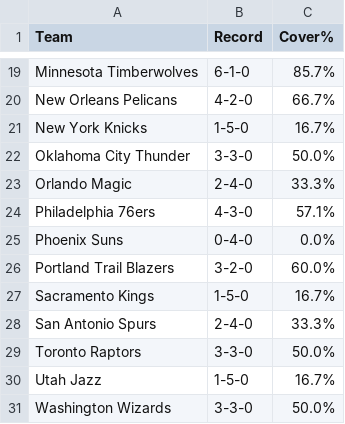
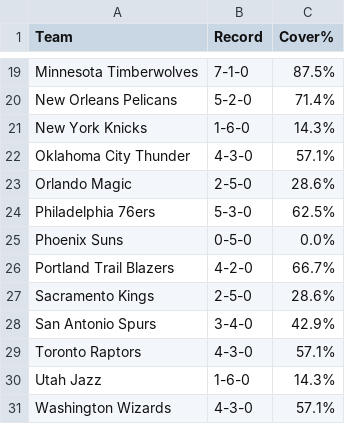
Before and after one commit to lgdsbrand/nba-model, a CSV file: nba/data/ats.csv, drawn as a sheet; only a part is shown, gaps mark what is left out; the diff covers the shown part only; the diff names each change by its address in the sheet, - before the commit and + after, or states it on an @@ line.

```diff
--- a/nba/data/ats.csv
+++ b/nba/data/ats.csv
-B19 (Record): 6-1-0
+B19 (Record): 7-1-0
-C19 (Cover%): 85.7%
+C19 (Cover%): 87.5%
-B20 (Record): 4-2-0
+B20 (Record): 5-2-0
-C20 (Cover%): 66.7%
+C20 (Cover%): 71.4%
-B21 (Record): 1-5-0
+B21 (Record): 1-6-0
-C21 (Cover%): 16.7%
+C21 (Cover%): 14.3%
-B22 (Record): 3-3-0
+B22 (Record): 4-3-0
-C22 (Cover%): 50.0%
+C22 (Cover%): 57.1%
-B23 (Record): 2-4-0
+B23 (Record): 2-5-0
-C23 (Cover%): 33.3%
+C23 (Cover%): 28.6%
-B24 (Record): 4-3-0
+B24 (Record): 5-3-0
-C24 (Cover%): 57.1%
+C24 (Cover%): 62.5%
-B25 (Record): 0-4-0
+B25 (Record): 0-5-0
-B26 (Record): 3-2-0
+B26 (Record): 4-2-0
-C26 (Cover%): 60.0%
+C26 (Cover%): 66.7%
-B27 (Record): 1-5-0
+B27 (Record): 2-5-0
-C27 (Cover%): 16.7%
+C27 (Cover%): 28.6%
-B28 (Record): 2-4-0
+B28 (Record): 3-4-0
-C28 (Cover%): 33.3%
+C28 (Cover%): 42.9%
-B29 (Record): 3-3-0
+B29 (Record): 4-3-0
-C29 (Cover%): 50.0%
+C29 (Cover%): 57.1%
-B30 (Record): 1-5-0
+B30 (Record): 1-6-0
-C30 (Cover%): 16.7%
+C30 (Cover%): 14.3%
-B31 (Record): 3-3-0
+B31 (Record): 4-3-0
-C31 (Cover%): 50.0%
+C31 (Cover%): 57.1%
```
Also changed, not shown: 34 edited cells elsewhere in this file, data/raw/2027_teams.csv, nba/data/games.csv, 12 other files.
